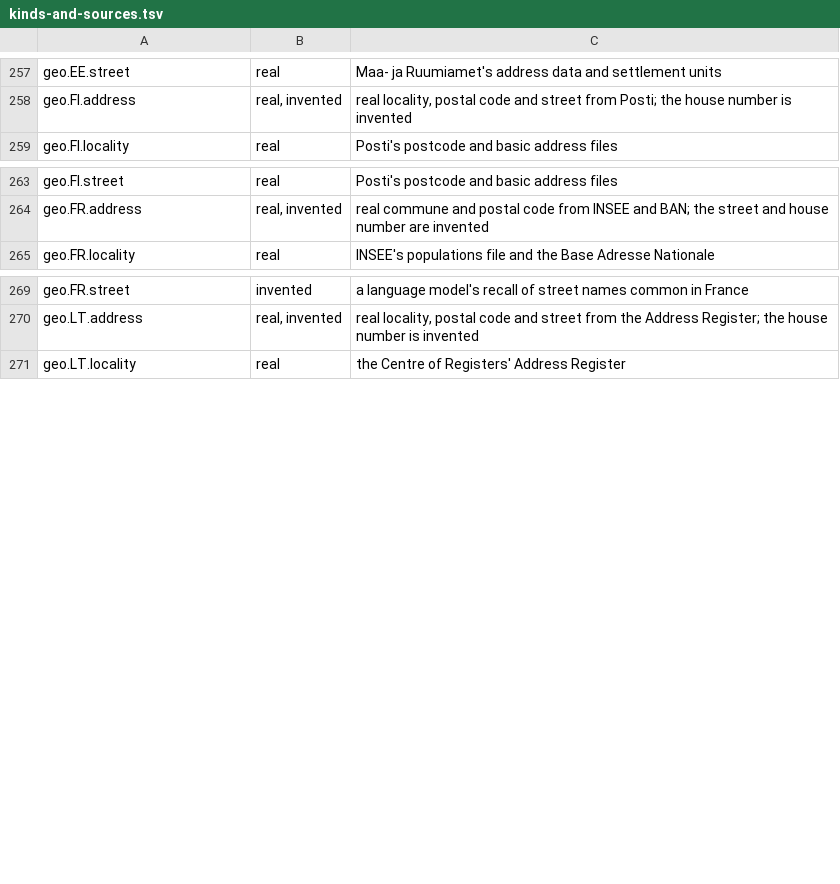
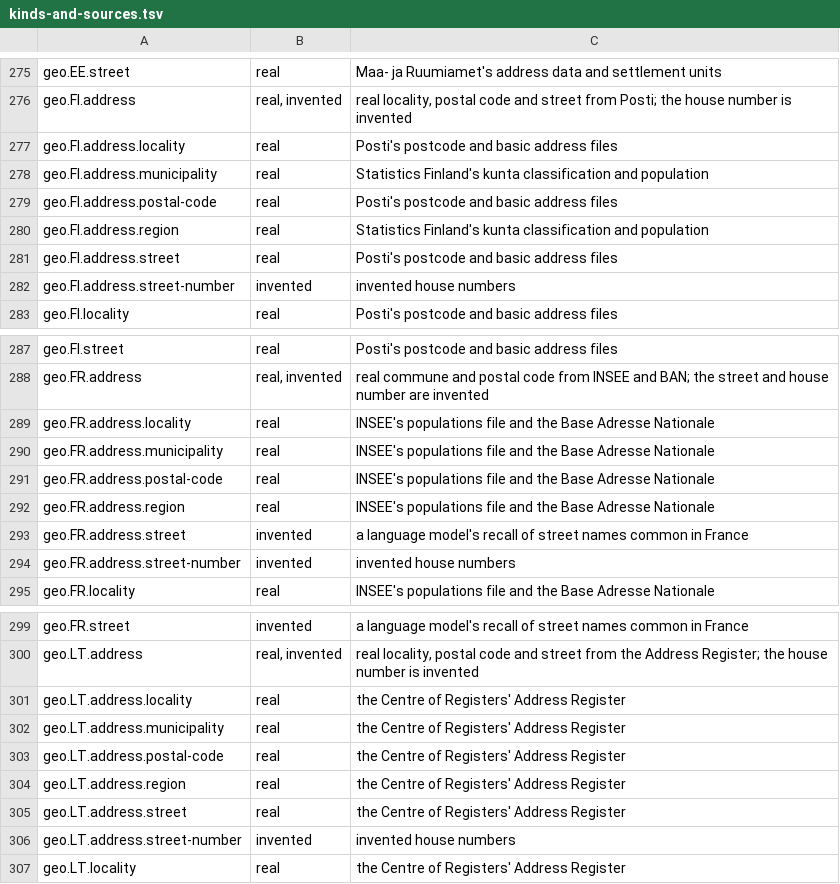
Before and after one commit to larvit/fejkdata, a TSV file: data-listing/kinds-and-sources.tsv, drawn as a sheet; only a part is shown, gaps mark what is left out; the diff covers the shown part only; the diff names each change by its address in the sheet, - before the commit and + after, or states it on an @@ line.

Commit message:
Regenerate the listing with linked tables of their own folder, and a row for each geo address field

```diff
--- a/data-listing/kinds-and-sources.tsv
+++ b/data-listing/kinds-and-sources.tsv
+row 277: geo.FI.address.locality | real | Posti's postcode and basic address files
+row 278: geo.FI.address.municipality | real | Statistics Finland's kunta classification and population
+row 279: geo.FI.address.postal-code | real | Posti's postcode and basic address files
+row 280: geo.FI.address.region | real | Statistics Finland's kunta classification and population
+row 281: geo.FI.address.street | real | Posti's postcode and basic address files
+row 282: geo.FI.address.street-number | invented | invented house numbers
+row 289: geo.FR.address.locality | real | INSEE's populations file and the Base Adresse Nationale
+row 290: geo.FR.address.municipality | real | INSEE's populations file and the Base Adresse Nationale
+row 291: geo.FR.address.postal-code | real | INSEE's populations file and the Base Adresse Nationale
+row 292: geo.FR.address.region | real | INSEE's populations file and the Base Adresse Nationale
+row 293: geo.FR.address.street | invented | a language model's recall of street names common in France
+row 294: geo.FR.address.street-number | invented | invented house numbers
+row 301: geo.LT.address.locality | real | the Centre of Registers' Address Register
+row 302: geo.LT.address.municipality | real | the Centre of Registers' Address Register
+row 303: geo.LT.address.postal-code | real | the Centre of Registers' Address Register
+row 304: geo.LT.address.region | real | the Centre of Registers' Address Register
+row 305: geo.LT.address.street | real | the Centre of Registers' Address Register
+row 306: geo.LT.address.street-number | invented | invented house numbers
```
Also changed, not shown: 42 added rows elsewhere in this file, 2 other files.
